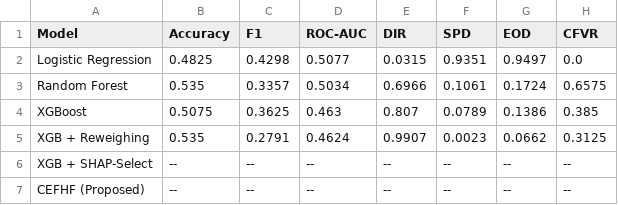
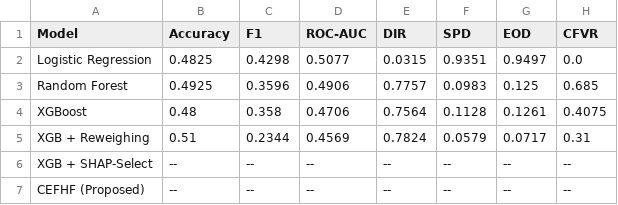
Before and after one commit to JAYATIAHUJA/XAI_Paper, a CSV file: outputs/final_results_table.csv, drawn as a sheet.

```diff
--- a/outputs/final_results_table.csv
+++ b/outputs/final_results_table.csv
@@ -2,5 +2,5 @@ Model,Accuracy,F1,ROC-AUC,DIR,SPD,EOD,CFVR
 Logistic Regression,0.4825,0.4298,0.5077,0.0315,0.9351,0.9497,0.0
-Random Forest,0.535,0.3357,0.5034,0.6966,0.1061,0.1724,0.6575
-XGBoost,0.5075,0.3625,0.463,0.807,0.0789,0.1386,0.385
-XGB + Reweighing,0.535,0.2791,0.4624,0.9907,0.0023,0.0662,0.3125
+Random Forest,0.4925,0.3596,0.4906,0.7757,0.0983,0.125,0.685
+XGBoost,0.48,0.358,0.4706,0.7564,0.1128,0.1261,0.4075
+XGB + Reweighing,0.51,0.2344,0.4569,0.7824,0.0579,0.0717,0.31
 XGB + SHAP-Select,--,--,--,--,--,--,--
```
Also changed, not shown: outputs/robust_results_adult.csv, outputs/robust_results_recruitment.csv, 23 other files.
